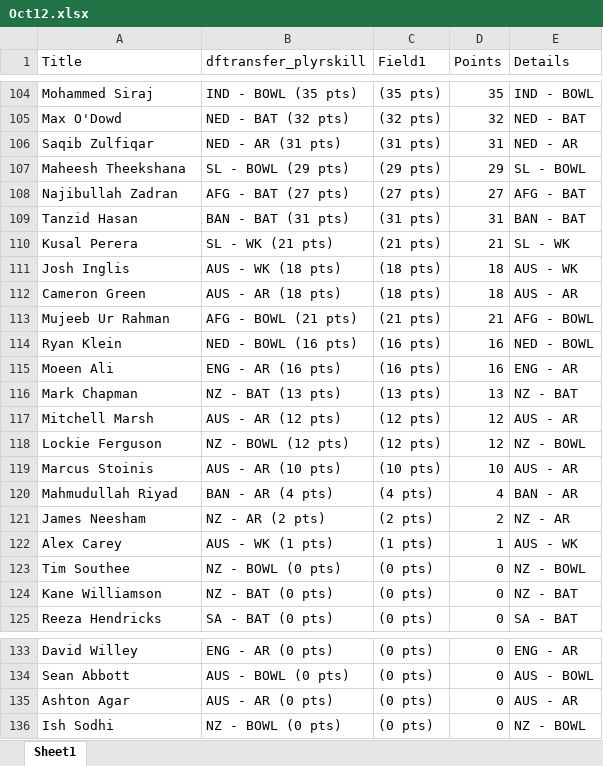
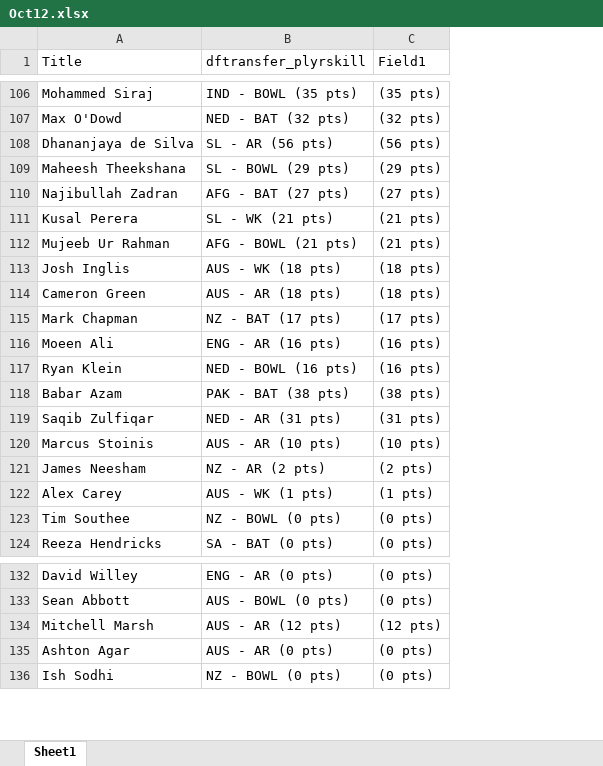
Before and after one commit to VishnuR123/Points-Table-React, an Excel workbook: public/Oct12.xlsx, sheet Sheet1, drawn as a sheet; only a part is shown, gaps mark what is left out; values as stored, in another font and other column widths than the file's, no borders; removed rows and columns are numbered as before the commit, all else as after; the diff covers the shown part only; the diff names each change by its address in the sheet, - before the commit and + after, or states it on an @@ line.

```diff
--- a/public/Oct12.xlsx (sheet Sheet1)
+++ b/public/Oct12.xlsx (sheet Sheet1)
-column D (Points), rows 104-105: 35 | 32; rows 107-108: 29 | 27; rows 110-112: 21 | 18 | 18; row 114: 16; row 119: 10; rows 121-123: 2 | 1 | 0; row 125: 0; rows 133-136: all 0
-column E (Details), rows 104-105: IND - BOWL | NED - BAT; rows 107-108: SL - BOWL | AFG - BAT; rows 110-112: SL - WK | AUS - WK | AUS - AR; row 114: NED - BOWL; row 119: AUS - AR; rows 121-123: NZ - AR | AUS - WK | NZ - BOWL; row 125: SA - BAT; rows 133-136: ENG - AR | AUS - BOWL | AUS - AR | NZ - BOWL
@@ row 84 moved to row 108: Dhananjaya de Silva @@
-row 109: Tanzid Hasan | BAN - BAT (31 pts) | (31 pts) | 31 | BAN - BAT
@@ row 113 moved to row 112: Mujeeb Ur Rahman @@
+row 115: Mark Chapman | NZ - BAT (17 pts) | (17 pts)
@@ row 115 moved to row 116: Moeen Ali @@
-row 116: Mark Chapman | NZ - BAT (13 pts) | (13 pts) | 13 | NZ - BAT
-row 118: Lockie Ferguson | NZ - BOWL (12 pts) | (12 pts) | 12 | NZ - BOWL
@@ row 100 moved to row 118: Babar Azam @@
@@ row 106 moved to row 119: Saqib Zulfiqar @@
-row 120: Mahmudullah Riyad | BAN - AR (4 pts) | (4 pts) | 4 | BAN - AR
-row 124: Kane Williamson | NZ - BAT (0 pts) | (0 pts) | 0 | NZ - BAT
@@ row 117 moved to row 134: Mitchell Marsh @@
```
Also changed, not shown: 21 added rows, 17 removed rows and 27 moved rows elsewhere in this sheet.
